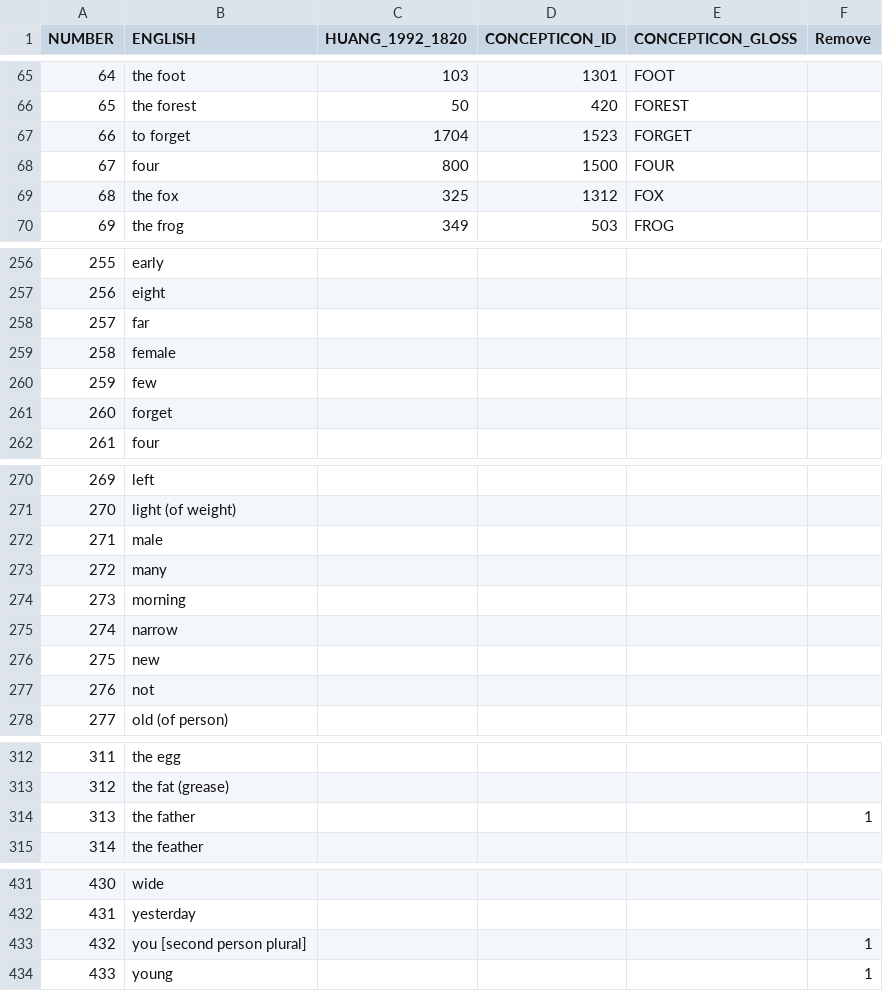
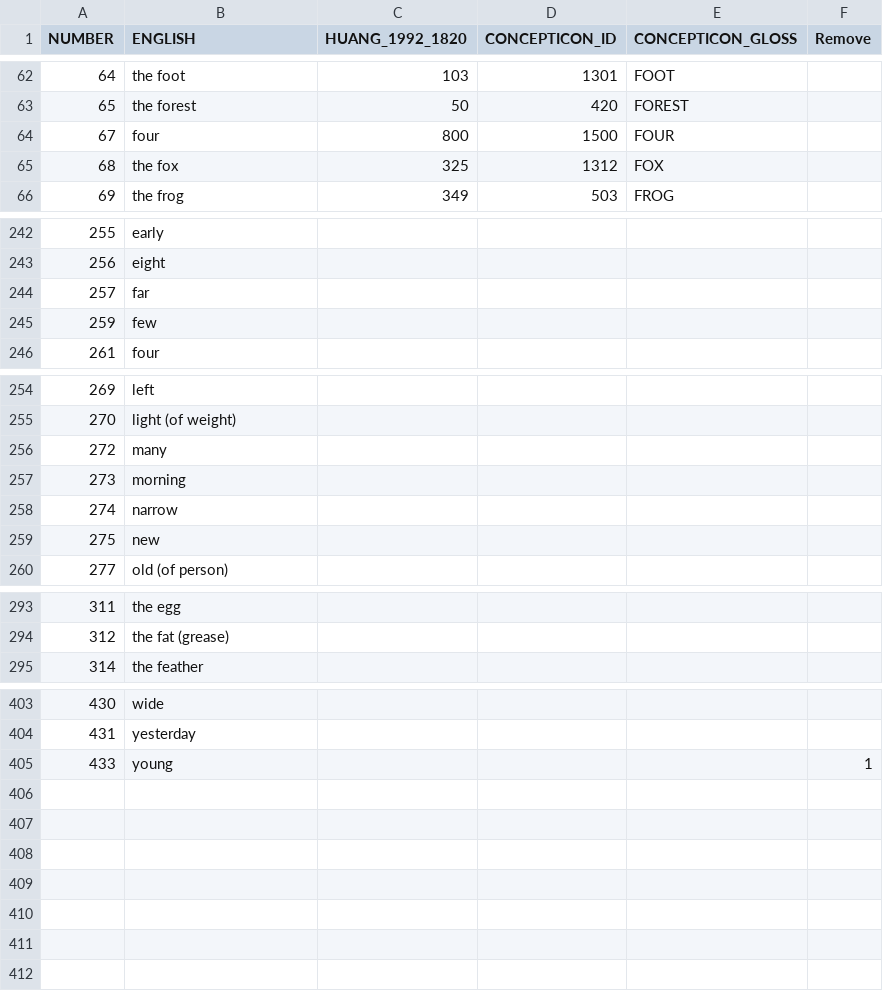
Before and after one commit to lexibank/lairgyalrong, a TSV file: etc/concepts.tsv, drawn as a sheet; only a part is shown, gaps mark what is left out; the diff covers the shown part only.

```diff
--- a/etc/concepts.tsv
+++ b/etc/concepts.tsv
@@ -66,3 +63,2 @@ NUMBER	ENGLISH	HUANG_1992_1820	CONCEPTICON_ID	CONCEPTICON_GLOSS	Remove
 65	the forest	50	420	FOREST	
-66	to forget	1704	1523	FORGET	
 67	four	800	1500	FOUR	
@@ -259 +244,0 @@ NUMBER	ENGLISH	HUANG_1992_1820	CONCEPTICON_ID	CONCEPTICON_GLOSS	Remove
-258	female				
@@ -261,2 +246 @@ NUMBER	ENGLISH	HUANG_1992_1820	CONCEPTICON_ID	CONCEPTICON_GLOSS	Remove
-260	forget				
 261	four				
@@ -272,2 +256 @@ NUMBER	ENGLISH	HUANG_1992_1820	CONCEPTICON_ID	CONCEPTICON_GLOSS	Remove
-271	male				
 272	many				
@@ -277,2 +260 @@ NUMBER	ENGLISH	HUANG_1992_1820	CONCEPTICON_ID	CONCEPTICON_GLOSS	Remove
-276	not				
 277	old (of person)				
@@ -313,3 +294,2 @@ NUMBER	ENGLISH	HUANG_1992_1820	CONCEPTICON_ID	CONCEPTICON_GLOSS	Remove
 312	the fat (grease)				
-313	the father				1
 314	the feather				
@@ -432,3 +404,2 @@ NUMBER	ENGLISH	HUANG_1992_1820	CONCEPTICON_ID	CONCEPTICON_GLOSS	Remove
 431	yesterday				
-432	you [second person plural]				1
 433	young				1
```
Also changed, not shown: 22 removed rows elsewhere in this file.
